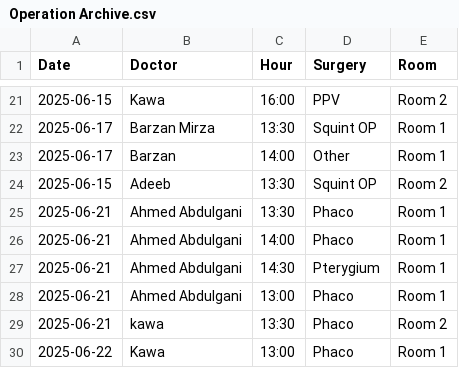
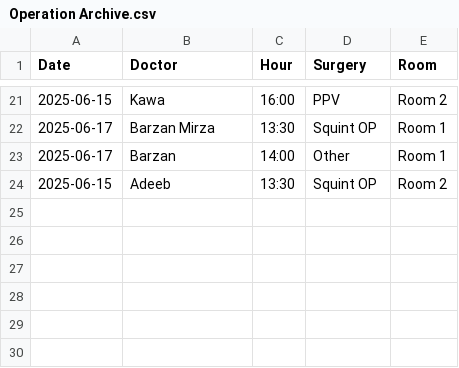
Before and after one commit to ParezDzay/Global, a CSV file: Operation Archive.csv, drawn as a sheet; only a part is shown, gaps mark what is left out.

Commit message:
Initial push test

```diff
--- a/Operation Archive.csv
+++ b/Operation Archive.csv
@@ -24,7 +24 @@ Date,Doctor,Hour,Surgery,Room
 2025-06-15,Adeeb,13:30,Squint OP,Room 2
-2025-06-21,Ahmed Abdulgani,13:30,Phaco,Room 1
-2025-06-21,Ahmed Abdulgani,14:00,Phaco,Room 1
-2025-06-21,Ahmed Abdulgani,14:30,Pterygium,Room 1
-2025-06-21,Ahmed Abdulgani,13:00,Phaco,Room 1
-2025-06-21,kawa,13:30,Phaco,Room 2
-2025-06-22,Kawa,13:00,Phaco,Room 1
```
